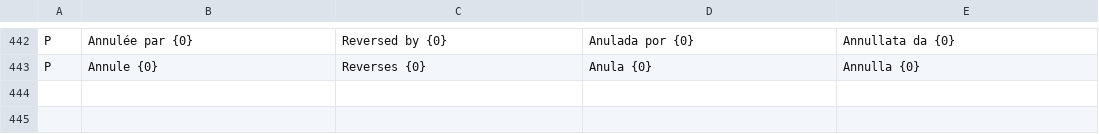
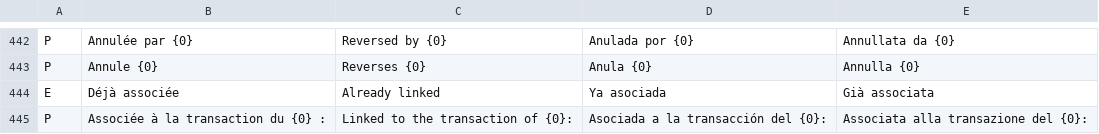
Before and after one commit to muzine74/Timeguard-v3, a TSV file: tools/i18n/extras.tsv, drawn as a sheet; only a part is shown, gaps mark what is left out; the diff names each change by its address in the sheet, - before the commit and + after, or states it on an @@ line.

```diff
--- a/tools/i18n/extras.tsv
+++ b/tools/i18n/extras.tsv
+row 444: E | Déjà associée | Already linked | Ya asociada | Già associata
+row 445: P | Associée à la transaction du {0} : | Linked to the transaction of {0}: | Asociada a la transacción del {0}: | Associata alla transazione del {0}:
```
Also changed, not shown: 7 other files.
